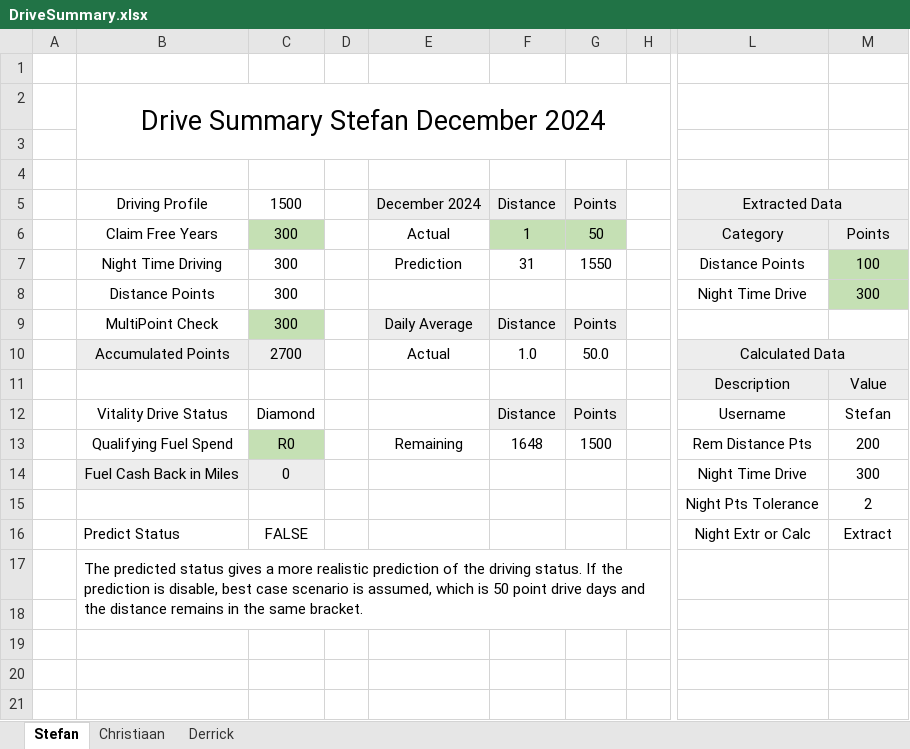
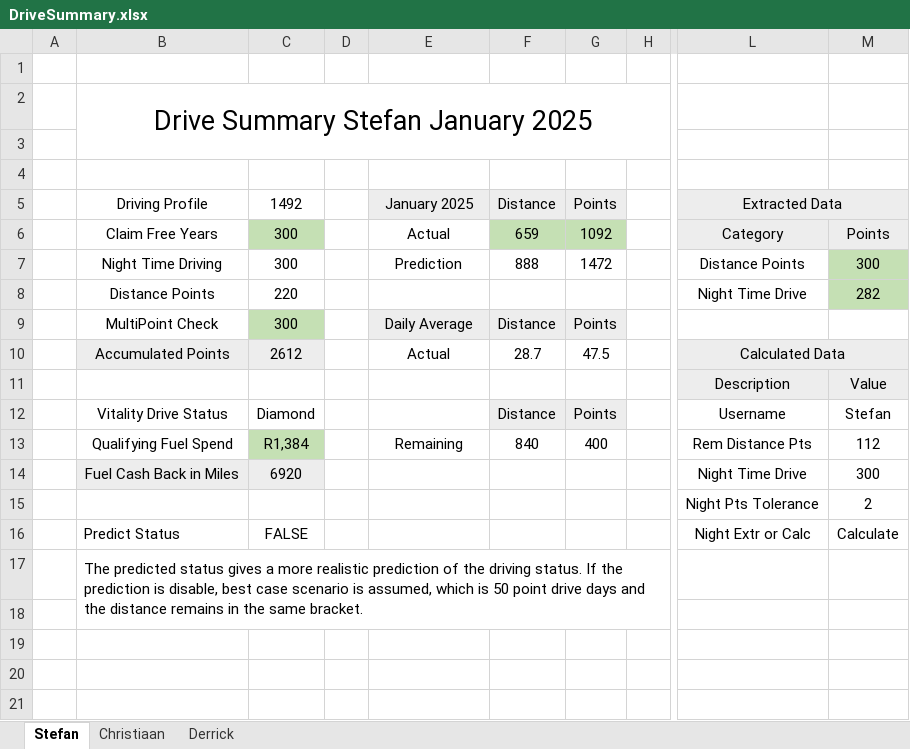
Before and after one commit to StefanObie/DriveAssistant, an Excel workbook: ExcelDriveSummary/DriveSummary.xlsx, sheet Stefan, drawn as a sheet; only a part is shown, gaps mark what is left out; values as stored, in another font and other column widths than the file's, no borders; table styles not drawn; the diff names each change by its address in the sheet, - before the commit and + after, or states it on an @@ line.

```diff
--- a/ExcelDriveSummary/DriveSummary.xlsx (sheet Stefan)
+++ b/ExcelDriveSummary/DriveSummary.xlsx (sheet Stefan)
-B2: Drive Summary Stefan December 2024
+B2: Drive Summary Stefan January 2025
-C5: 1500
+C5: 1492
-E5: December 2024
+E5: January 2025
-F6: 1
+F6: 659
-G6: 50
+G6: 1092
-F7: 31
+F7: 888
-G7: 1550
+G7: 1472
-M7: 100
+M7: 300
-C8: 300
+C8: 220
-M8: 300
+M8: 282
-C10: 2700
+C10: 2612
-F10: 1.0
+F10: 28.7
-G10: 50.0
+G10: 47.5
-C13: R0
+C13: R1,384
-F13: 1648
+F13: 840
-G13: 1500
+G13: 400
-M13: 200
+M13: 112
-C14: 0
+C14: 6920
-M16: Extract
+M16: Calculate
```
Also changed, not shown: sheet Christiaan, sheet Derrick, hidden cells.
